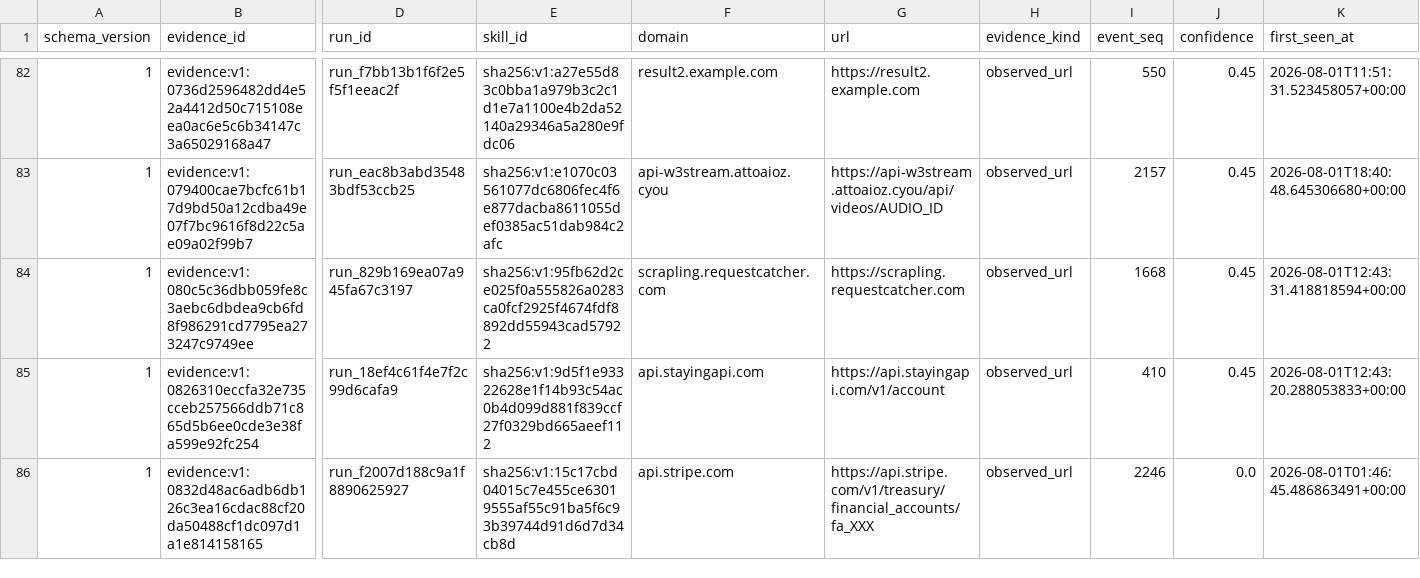
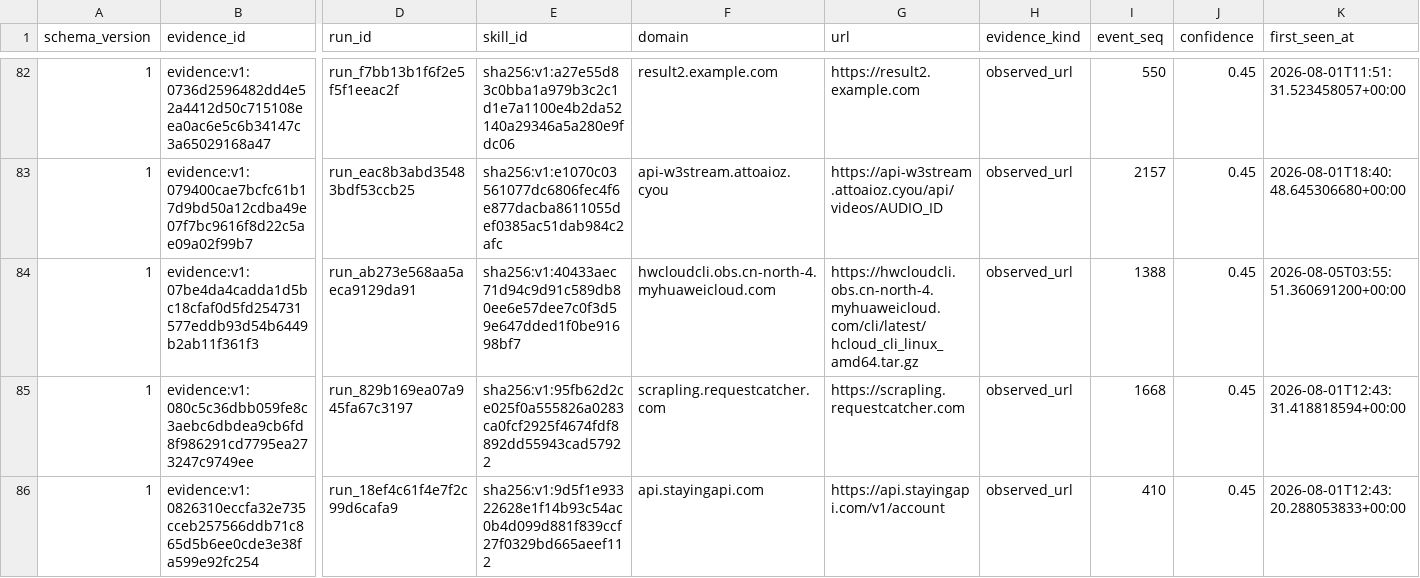
Before and after one commit to vyrus001/skillsissue.ai, a CSV file: data/platform_evidence.csv, drawn as a sheet; only a part is shown, gaps mark what is left out; the shorter side is filled out with more unchanged rows; rows hold the shown columns only; the diff covers the shown part only; the diff names each change by its address in the sheet, - before the commit and + after, or states it on an @@ line.

```diff
--- a/data/platform_evidence.csv
+++ b/data/platform_evidence.csv
+row 84: 1 | evidence:v1:07be4da4cadda1d5bc18cfaf0d5fd254731577eddb93d54b6449b2ab11f361f3 | run_ab273e568aa5aeca9129da91 | sha256:v1:40433aec71d94c9d91c589db80ee6e57dee7c0f3d59e647dded1f0be91698bf7 | hwcloudcli.obs.cn-north-4.myhuaweicloud.com | https://hwcloudcli.obs.cn-north-4.myhuaweicloud.com/cli/latest/hcloud_cli_linux_amd64.tar.gz | observed_url | 1388 | 0.45 | 2026-08-05T03:55:51.360691200+00:00
```
Also changed, not shown: 7 added rows elsewhere in this file, 1 other file.
